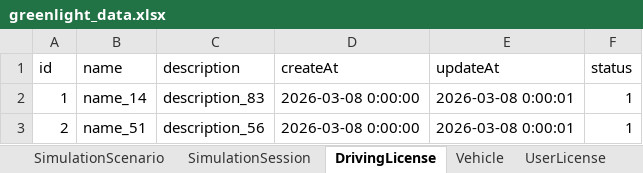
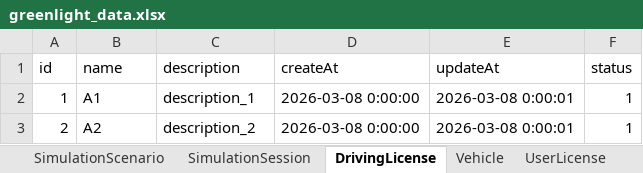
Before and after one commit to PanpaKawaii/SmartDrivingLearningSystem, an Excel workbook: src/mocks/greenlight_data.xlsx, sheet DrivingLicense, drawn as a sheet; values as stored, in another font and other column widths than the file's, no borders; the diff names each change by its address in the sheet, - before the commit and + after, or states it on an @@ line.

```diff
--- a/src/mocks/greenlight_data.xlsx (sheet DrivingLicense)
+++ b/src/mocks/greenlight_data.xlsx (sheet DrivingLicense)
-B2 (name): name_14
+B2 (name): A1
-C2 (description): description_83
+C2 (description): description_1
-B3 (name): name_51
+B3 (name): A2
-C3 (description): description_56
+C3 (description): description_2
```
Also changed, not shown: sheet Tag, sheet QuestionCategory, sheet QuestionTopic, sheet QuestionChapter, sheet QuestionLesson, 8 other files.
